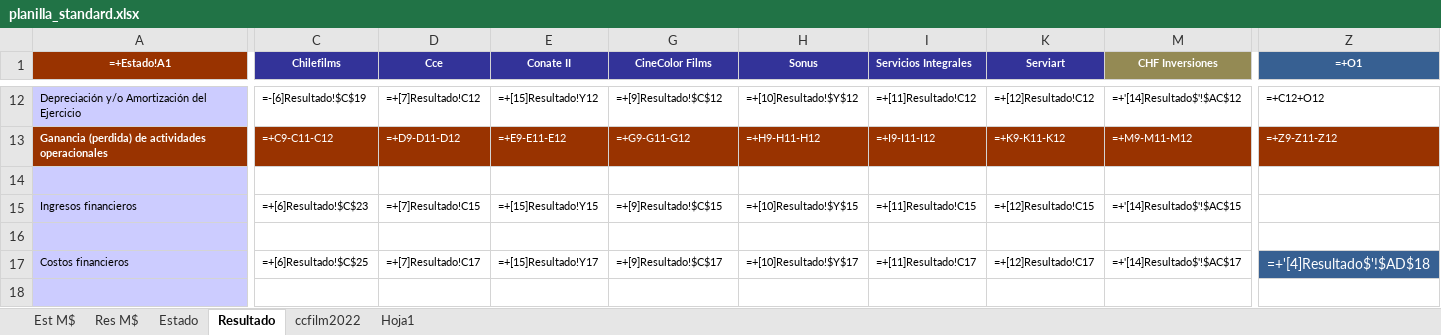
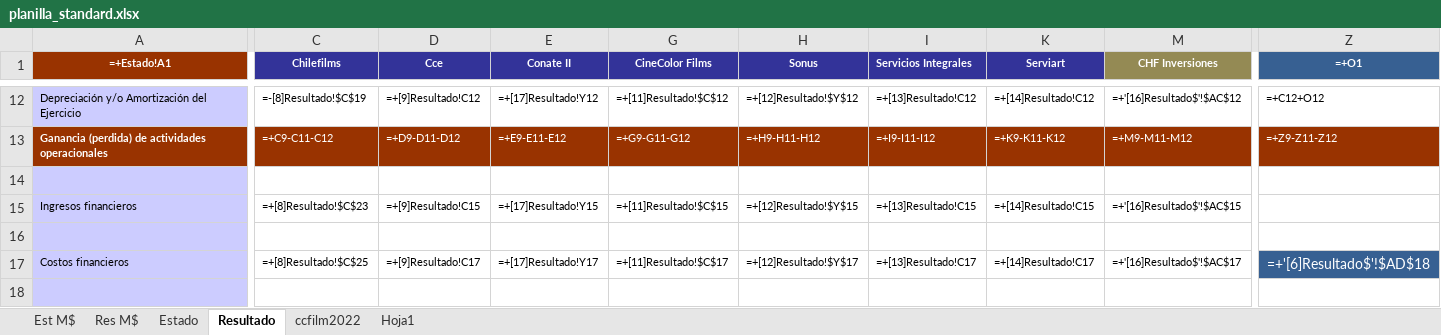
Before and after one commit to FelipeSMV/PMJF, an Excel workbook: recursos/planilla_standard.xlsx, sheet Resultado, drawn as a sheet; only a part is shown, gaps mark what is left out; values as stored, in another font and other column widths than the file's, no borders; formulas without a stored value are shown as written; the diff covers the shown part only; the diff names each change by its address in the sheet, - before the commit and + after, or states it on an @@ line.

```diff
--- a/recursos/planilla_standard.xlsx (sheet Resultado)
+++ b/recursos/planilla_standard.xlsx (sheet Resultado)
-C12 (Chilefilms): =-[6]Resultado!$C$19
+C12 (Chilefilms): =-[8]Resultado!$C$19
-D12 (Cce): =+[7]Resultado!C12
+D12 (Cce): =+[9]Resultado!C12
-E12 (Conate II): =+[15]Resultado!Y12
+E12 (Conate II): =+[17]Resultado!Y12
-G12 (CineColor Films): =+[9]Resultado!$C$12
+G12 (CineColor Films): =+[11]Resultado!$C$12
-H12 (Sonus): =+[10]Resultado!$Y$12
+H12 (Sonus): =+[12]Resultado!$Y$12
-I12 (Servicios Integrales): =+[11]Resultado!C12
+I12 (Servicios Integrales): =+[13]Resultado!C12
-K12 (Serviart): =+[12]Resultado!C12
+K12 (Serviart): =+[14]Resultado!C12
-M12 (CHF Inversiones): =+'[14]Resultado$'!$AC$12
+M12 (CHF Inversiones): =+'[16]Resultado$'!$AC$12
-C15 (Chilefilms): =+[6]Resultado!$C$23
+C15 (Chilefilms): =+[8]Resultado!$C$23
-D15 (Cce): =+[7]Resultado!C15
+D15 (Cce): =+[9]Resultado!C15
-E15 (Conate II): =+[15]Resultado!Y15
+E15 (Conate II): =+[17]Resultado!Y15
-G15 (CineColor Films): =+[9]Resultado!$C$15
+G15 (CineColor Films): =+[11]Resultado!$C$15
-H15 (Sonus): =+[10]Resultado!$Y$15
+H15 (Sonus): =+[12]Resultado!$Y$15
-I15 (Servicios Integrales): =+[11]Resultado!C15
+I15 (Servicios Integrales): =+[13]Resultado!C15
-K15 (Serviart): =+[12]Resultado!C15
+K15 (Serviart): =+[14]Resultado!C15
-M15 (CHF Inversiones): =+'[14]Resultado$'!$AC$15
+M15 (CHF Inversiones): =+'[16]Resultado$'!$AC$15
-C17 (Chilefilms): =+[6]Resultado!$C$25
+C17 (Chilefilms): =+[8]Resultado!$C$25
-D17 (Cce): =+[7]Resultado!C17
+D17 (Cce): =+[9]Resultado!C17
-E17 (Conate II): =+[15]Resultado!Y17
+E17 (Conate II): =+[17]Resultado!Y17
-G17 (CineColor Films): =+[9]Resultado!$C$17
+G17 (CineColor Films): =+[11]Resultado!$C$17
-H17 (Sonus): =+[10]Resultado!$Y$17
+H17 (Sonus): =+[12]Resultado!$Y$17
-I17 (Servicios Integrales): =+[11]Resultado!C17
+I17 (Servicios Integrales): =+[13]Resultado!C17
-K17 (Serviart): =+[12]Resultado!C17
+K17 (Serviart): =+[14]Resultado!C17
-M17 (CHF Inversiones): =+'[14]Resultado$'!$AC$17
+M17 (CHF Inversiones): =+'[16]Resultado$'!$AC$17
-Z17 (=+O1): =+'[4]Resultado$'!$AD$18
+Z17 (=+O1): =+'[6]Resultado$'!$AD$18
```
Also changed, not shown: 109 edited cells elsewhere in this sheet, sheet Estado, hidden cells, 3 other files.
